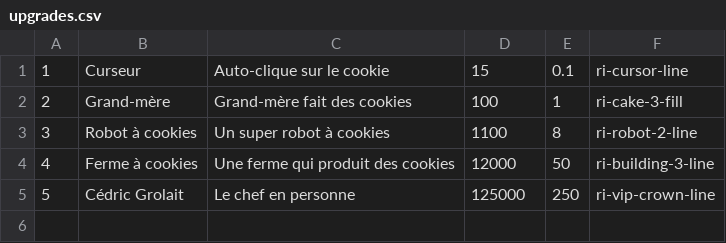
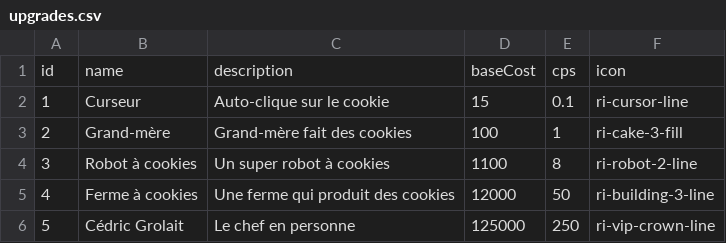
Before and after one commit to marianmourlam/CookieClicker, a CSV file: upgrades.csv, drawn as a sheet; the diff names each change by its address in the sheet, - before the commit and + after, or states it on an @@ line.

Commit message:
encoding utf8

```diff
--- a/upgrades.csv
+++ b/upgrades.csv
+row 1: id | name | description | baseCost | cps | icon
```
